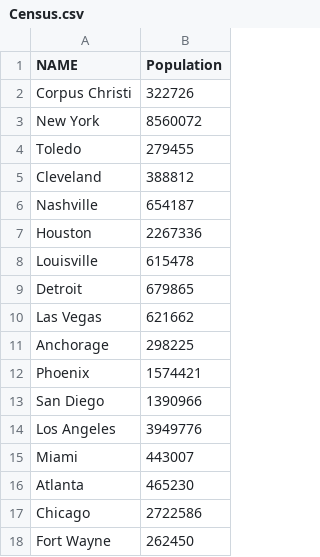
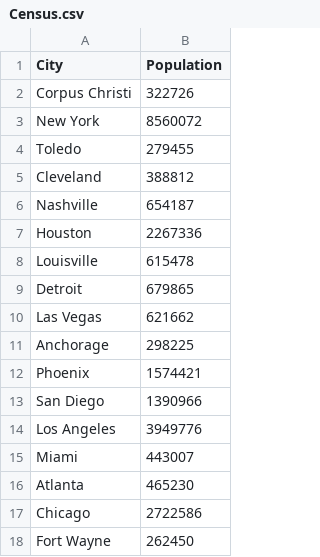
Before and after one commit to kahmed1996/Project-2, a CSV file: Resources/Census.csv, drawn as a sheet.

```diff
--- a/Resources/Census.csv
+++ b/Resources/Census.csv
@@ -1,2 +1,2 @@
-NAME,Population
+City,Population
 Corpus Christi ,322726
```
Also changed, not shown: Census.csv, 21 other files.
